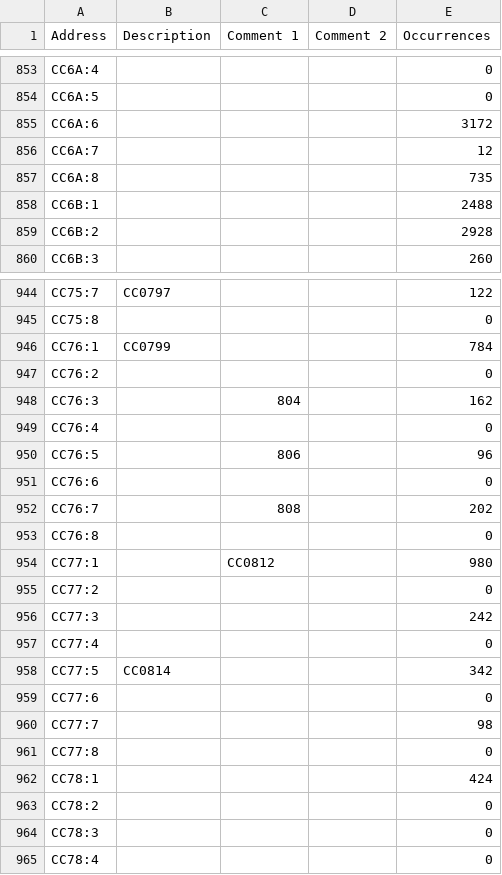
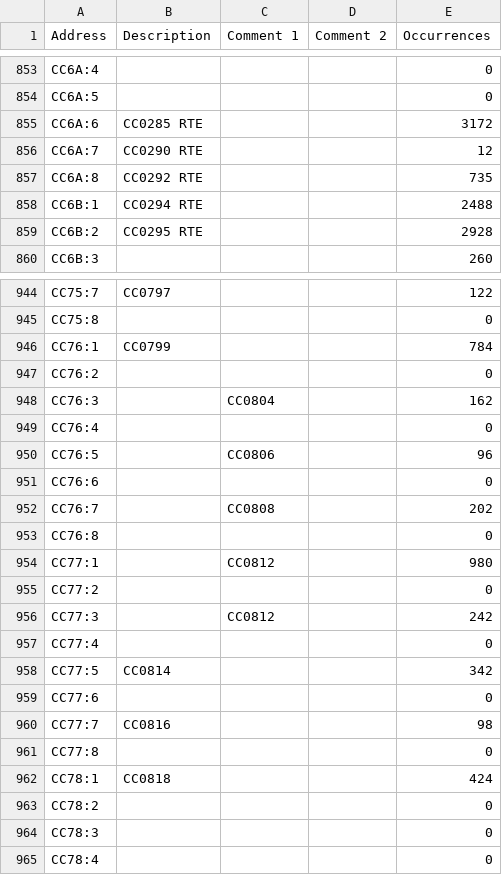
Before and after one commit to Shwam3/EASMData, a CSV file: CC Mappings.csv, drawn as a sheet; only a part is shown, gaps mark what is left out.

```diff
--- a/CC Mappings.csv
+++ b/CC Mappings.csv
@@ -854,7 +854,7 @@ CC6A:4,,,,0
 CC6A:5,,,,0
-CC6A:6,,,,3172
-CC6A:7,,,,12
-CC6A:8,,,,735
-CC6B:1,,,,2488
-CC6B:2,,,,2928
+CC6A:6,CC0285 RTE,,,3172
+CC6A:7,CC0290 RTE,,,12
+CC6A:8,CC0292 RTE,,,735
+CC6B:1,CC0294 RTE,,,2488
+CC6B:2,CC0295 RTE,,,2928
 CC6B:3,,,,260
@@ -947,7 +947,7 @@ CC76:1,CC0799,,,784
 CC76:2,,,,0
-CC76:3,,804,,162
+CC76:3,,CC0804,,162
 CC76:4,,,,0
-CC76:5,,806,,96
+CC76:5,,CC0806,,96
 CC76:6,,,,0
-CC76:7,,808,,202
+CC76:7,,CC0808,,202
 CC76:8,,,,0
@@ -955,3 +955,3 @@ CC77:1,,CC0812,,980
 CC77:2,,,,0
-CC77:3,,,,242
+CC77:3,,CC0812,,242
 CC77:4,,,,0
@@ -959,5 +959,5 @@ CC77:5,CC0814,,,342
 CC77:6,,,,0
-CC77:7,,,,98
+CC77:7,CC0816,,,98
 CC77:8,,,,0
-CC78:1,,,,424
+CC78:1,CC0818,,,424
 CC78:2,,,,0
```
Also changed, not shown: 1 other file.
